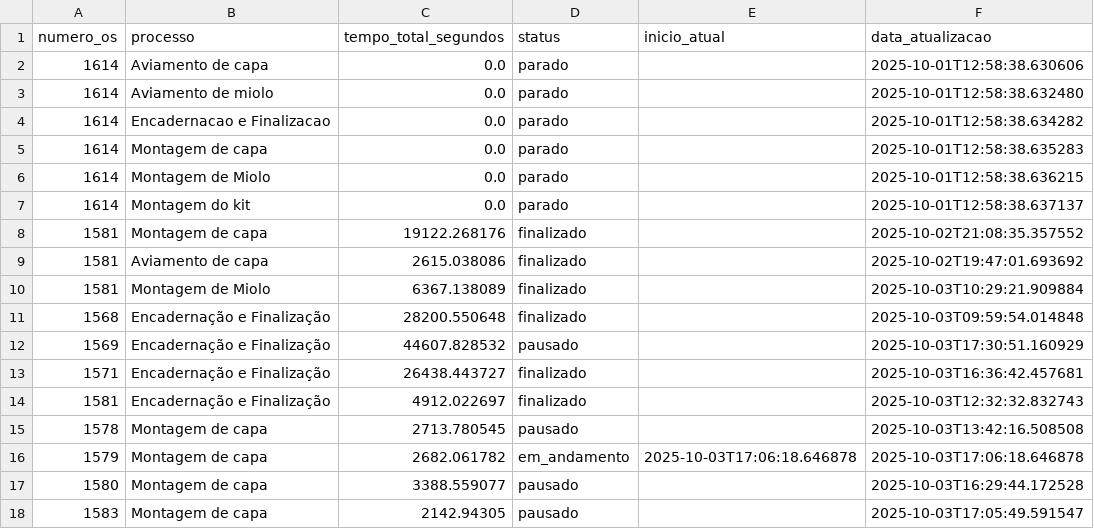
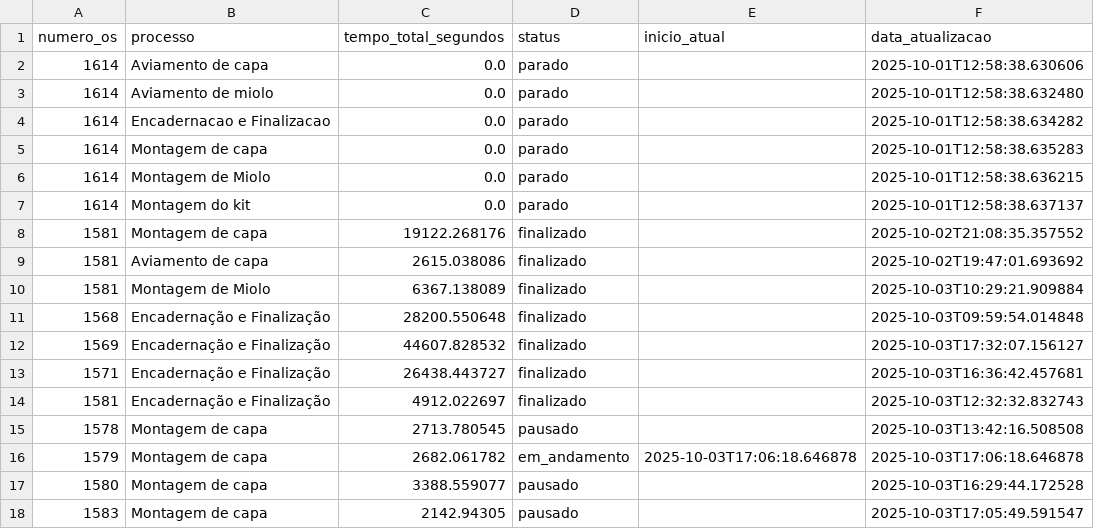
Before and after one commit to controleciceropapelaria-design/sistema-apontamento-tempos, a CSV file: tempos_processos.csv, drawn as a sheet.

Commit message:
Tempos atualizados - 03/10/2025 17:32

```diff
--- a/tempos_processos.csv
+++ b/tempos_processos.csv
@@ -11,3 +11,3 @@ numero_os,processo,tempo_total_segundos,status,inicio_atual,data_atualizacao
 1568,Encadernação e Finalização,28200.550648,finalizado,,2025-10-03T09:59:54.014848
-1569,Encadernação e Finalização,44607.828532,pausado,,2025-10-03T17:30:51.160929
+1569,Encadernação e Finalização,44607.828532,finalizado,,2025-10-03T17:32:07.156127
 1571,Encadernação e Finalização,26438.443727,finalizado,,2025-10-03T16:36:42.457681
```
